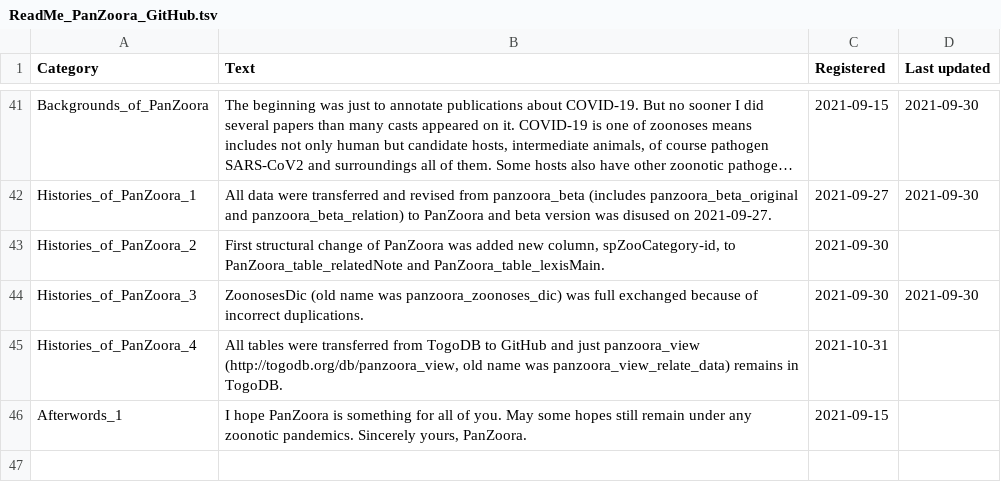
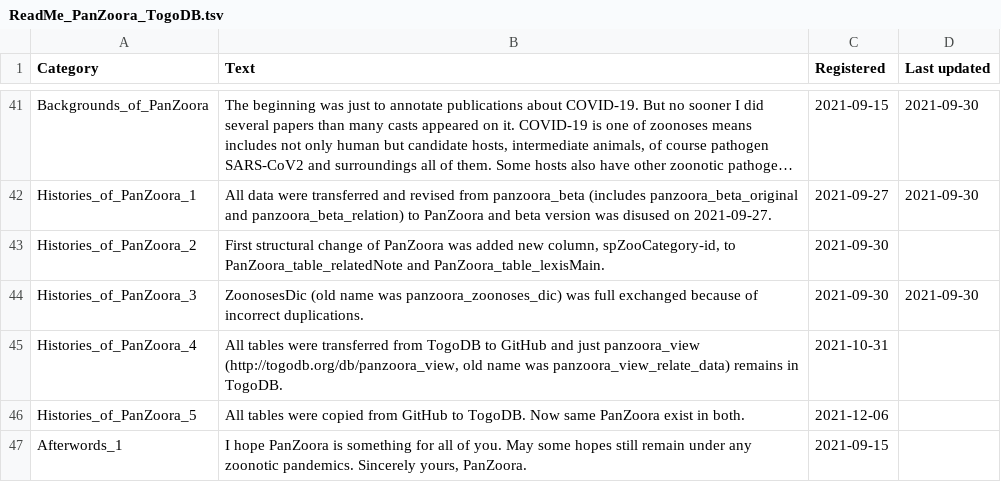
Before and after one commit to aiko-DBCLS/PanZoora, a TSV file: ReadMe_PanZoora_TogoDB.tsv (was ReadMe_PanZoora_GitHub.tsv), drawn as a sheet; only a part is shown, gaps mark what is left out; long unchanged cells end in …; the diff names each change by its address in the sheet, - before the commit and + after, or states it on an @@ line.

```diff
--- a/ReadMe_PanZoora_GitHub.tsv
+++ b/ReadMe_PanZoora_TogoDB.tsv
+row 46: Histories_of_PanZoora_5 | All tables were copied from GitHub to TogoDB. Now same PanZoora exist in both. | 2021-12-06
```
Also changed, not shown: GitHub_PanZoora_table_Note.tsv, GitHub_PanZoora_table_lexisDic.tsv, 3 other files.
